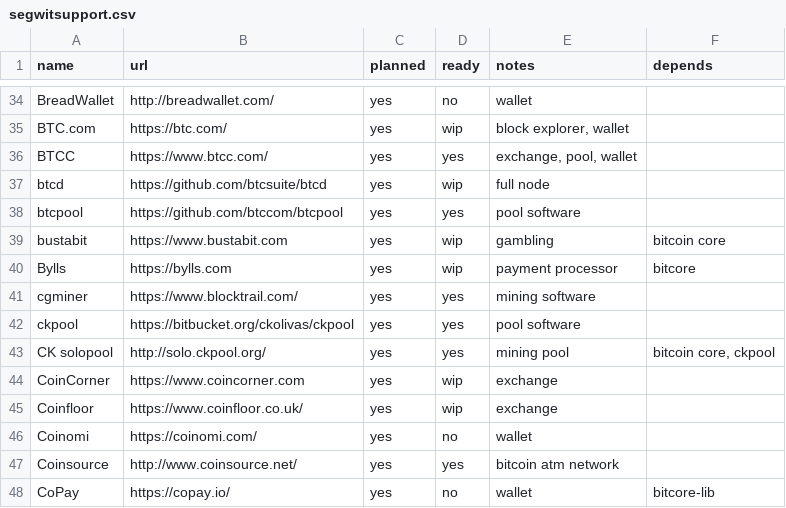
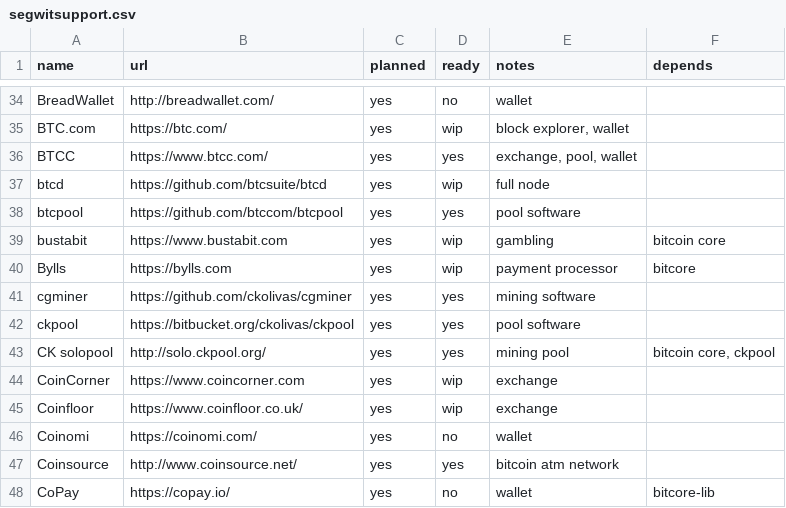
Before and after one commit to archive-of-deleted-repositories/jamesob__bitcoincore.org, a CSV file: _data/segwitsupport.csv, drawn as a sheet; only a part is shown, gaps mark what is left out.

Commit message:
Correct cgminer link

```diff
--- a/_data/segwitsupport.csv
+++ b/_data/segwitsupport.csv
@@ -40,3 +40,3 @@ bustabit,https://www.bustabit.com,yes,wip,gambling,bitcoin core
 Bylls,https://bylls.com,yes,wip,payment processor,bitcore
-cgminer,https://www.blocktrail.com/,yes,yes,mining software,
+cgminer,https://github.com/ckolivas/cgminer,yes,yes,mining software,
 ckpool,https://bitbucket.org/ckolivas/ckpool,yes,yes,pool software,
```
